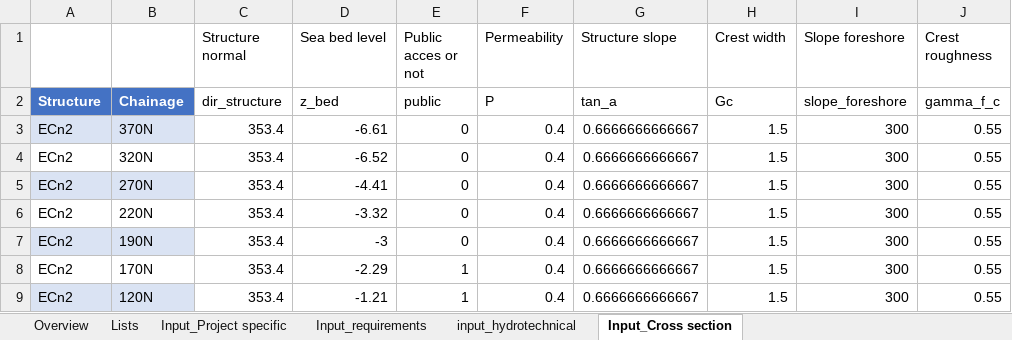
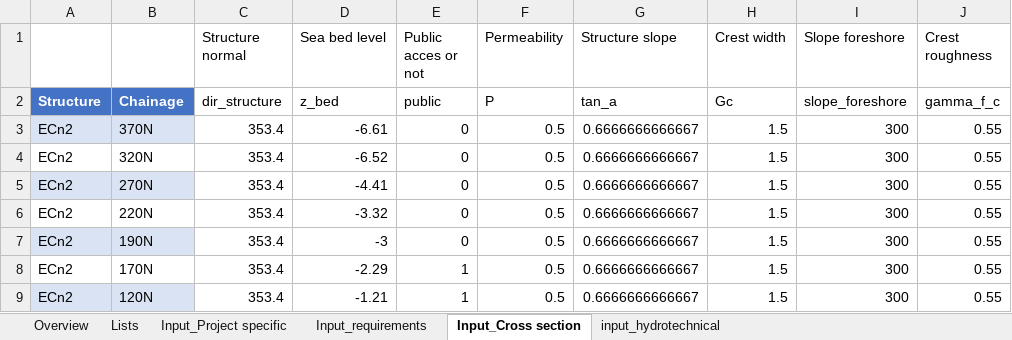
Before and after one commit to Sander-w/breakwater, an Excel workbook: Notebooks/Constanta Phase III/Input data/test_data_phase_II.xlsx, sheet Input_Cross section, drawn as a sheet; only a part is shown; values as stored, in another font and other column widths than the file's, no borders; table styles not drawn; the diff names each change by its address in the sheet, - before the commit and + after, or states it on an @@ line.

```diff
--- a/Notebooks/Constanta Phase III/Input data/test_data_phase_II.xlsx (sheet Input_Cross section)
+++ b/Notebooks/Constanta Phase III/Input data/test_data_phase_II.xlsx (sheet Input_Cross section)
@@ sheet tab order changed: Overview | Lists | Input_Project specific | Input_requirements | Input_Cross section | input_hydrotechnical @@
-F3:F9 (Permeability): 0.4
+F3:F9 (Permeability): 0.5
```
Also changed, not shown: sheet Input_Project specific, sheet Input_requirements, 3 other files.
